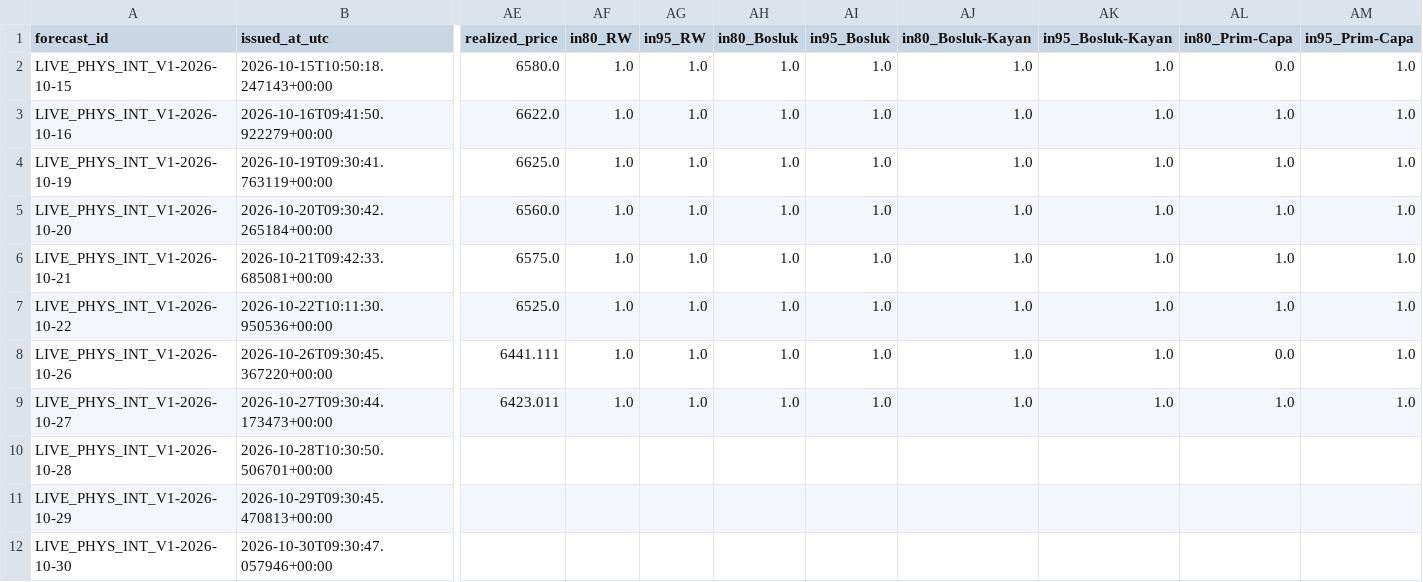
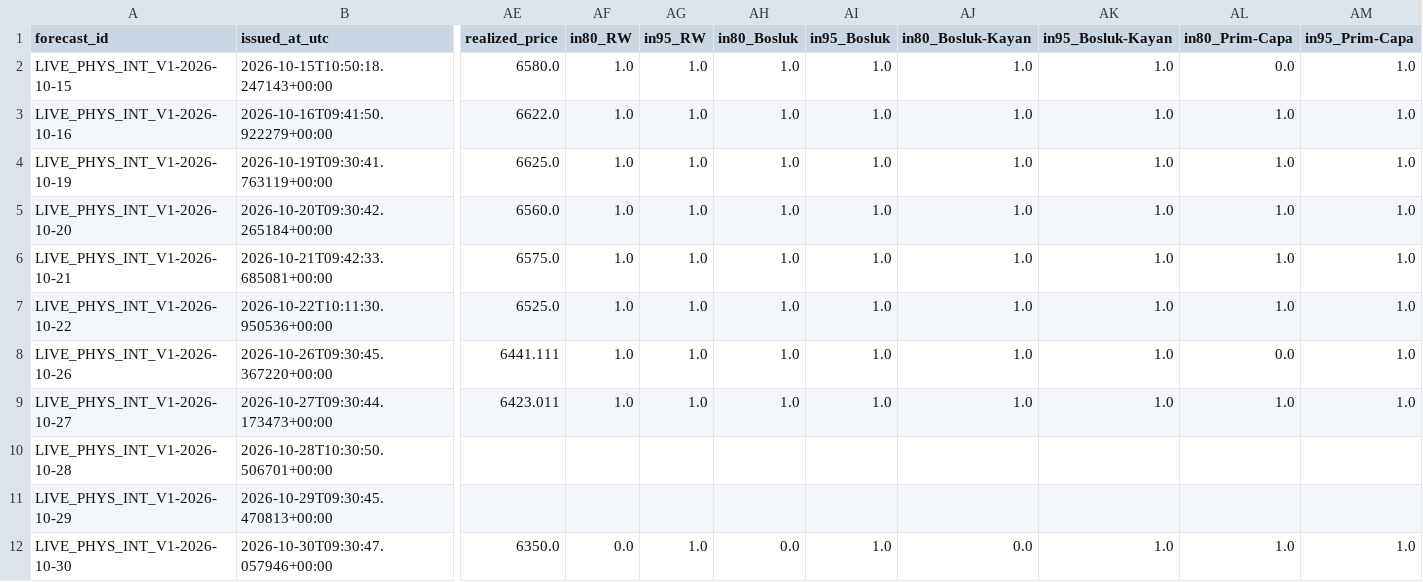
Before and after one commit to 03betulpehlivan/turkey-gold-price-forecast, a CSV file: research/live/physical_intervals_log.csv, drawn as a sheet; only a part is shown, gaps mark what is left out; the diff names each change by its address in the sheet, - before the commit and + after, or states it on an @@ line.

```diff
--- a/research/live/physical_intervals_log.csv
+++ b/research/live/physical_intervals_log.csv
-AE12 (realized_price): (empty)
+AE12 (realized_price): 6350.0
-AF12 (in80_RW): (empty)
+AF12 (in80_RW): 0.0
-AG12 (in95_RW): (empty)
+AG12 (in95_RW): 1.0
-AH12 (in80_Bosluk): (empty)
+AH12 (in80_Bosluk): 0.0
-AI12 (in95_Bosluk): (empty)
+AI12 (in95_Bosluk): 1.0
-AJ12 (in80_Bosluk-Kayan): (empty)
+AJ12 (in80_Bosluk-Kayan): 0.0
-AK12 (in95_Bosluk-Kayan): (empty)
+AK12 (in95_Bosluk-Kayan): 1.0
-AL12 (in80_Prim-Capa): (empty)
+AL12 (in80_Prim-Capa): 1.0
-AM12 (in95_Prim-Capa): (empty)
+AM12 (in95_Prim-Capa): 1.0
```
Also changed, not shown: research/live/physical_log.csv.
